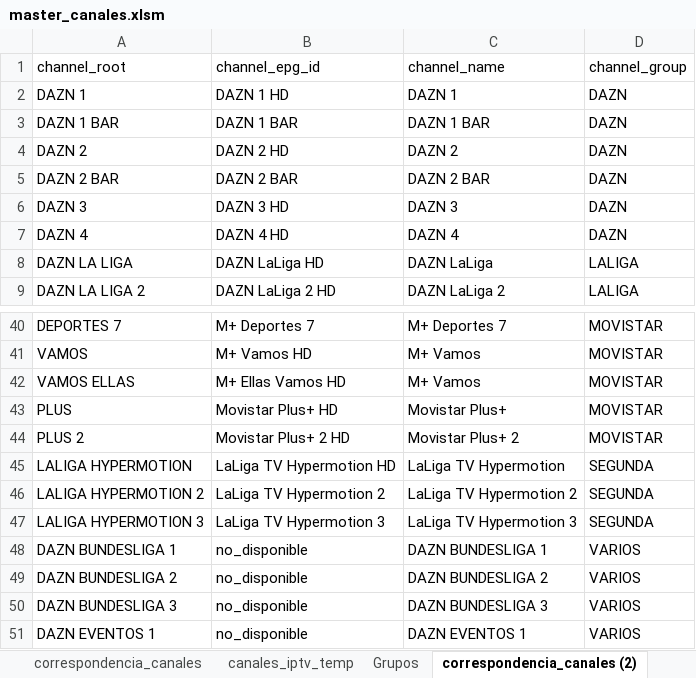
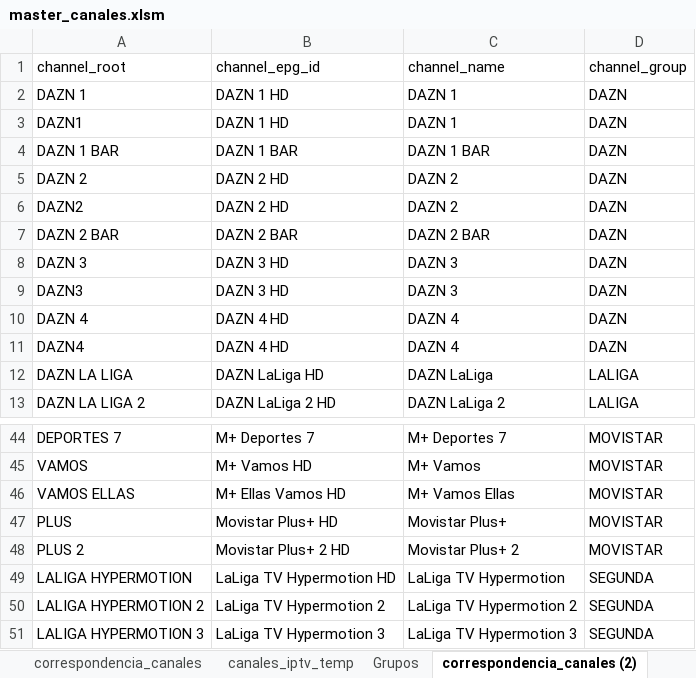
Before and after one commit to ezdakit/zukzeuk_listas, an Excel workbook: auxiliar/master_canales.xlsm, sheet correspondencia_canales (2), drawn as a sheet; only a part is shown, gaps mark what is left out; the shorter side is filled out with more unchanged rows; values as stored, in another font and other column widths than the file's, no borders; charts and pictures and table styles not drawn; addresses are those after the commit; the diff names each change by its address in the sheet, - before the commit and + after, or states it on an @@ line.

Commit message:
Update master_canales.xlsm

```diff
--- a/auxiliar/master_canales.xlsm (sheet correspondencia_canales (2))
+++ b/auxiliar/master_canales.xlsm (sheet correspondencia_canales (2))
+row 3: DAZN1 | DAZN 1 HD | DAZN 1 | DAZN
+row 6: DAZN2 | DAZN 2 HD | DAZN 2 | DAZN
+row 9: DAZN3 | DAZN 3 HD | DAZN 3 | DAZN
+row 11: DAZN4 | DAZN 4 HD | DAZN 4 | DAZN
-C46 (channel_name): M+ Vamos
+C46 (channel_name): M+ Vamos Ellas
```
Also changed, not shown: sheet canales_iptv_temp, hidden cells, charts or pictures.
